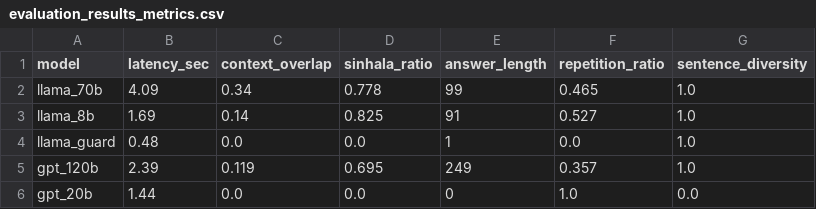
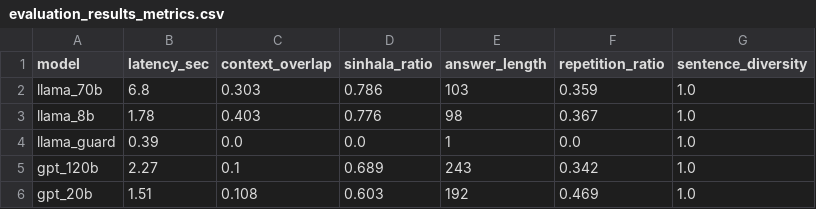
Before and after one commit to SE-Project-Group-440/RP_SmartDairyFarm_Flask_AIML, a CSV file: Chat_test/evaluation_results_metrics.csv, drawn as a sheet.

```diff
--- a/Chat_test/evaluation_results_metrics.csv
+++ b/Chat_test/evaluation_results_metrics.csv
@@ -1,6 +1,6 @@
 model,latency_sec,context_overlap,sinhala_ratio,answer_length,repetition_ratio,sentence_diversity
-llama_70b,4.09,0.34,0.778,99,0.465,1.0
-llama_8b,1.69,0.14,0.825,91,0.527,1.0
-llama_guard,0.48,0.0,0.0,1,0.0,1.0
-gpt_120b,2.39,0.119,0.695,249,0.357,1.0
-gpt_20b,1.44,0.0,0.0,0,1.0,0.0
+llama_70b,6.8,0.303,0.786,103,0.359,1.0
+llama_8b,1.78,0.403,0.776,98,0.367,1.0
+llama_guard,0.39,0.0,0.0,1,0.0,1.0
+gpt_120b,2.27,0.1,0.689,243,0.342,1.0
+gpt_20b,1.51,0.108,0.603,192,0.469,1.0
```
Also changed, not shown: 16 other files.
